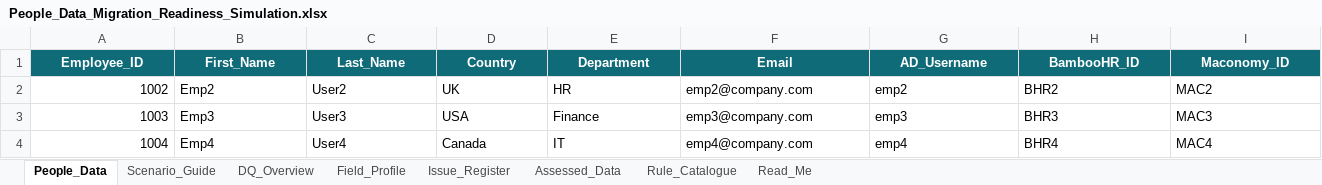
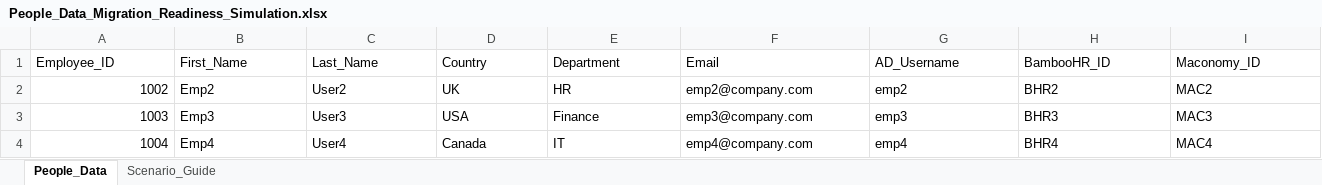
Before and after one commit to USAyub-cell/excel-data-quality-portfolio, an Excel workbook: People_Data_Migration_Readiness_Simulation.xlsx, sheet People_Data, drawn as a sheet; only a part is shown; values as stored, in another font and other column widths than the file's, no borders; the diff covers the shown part only; the diff names each change by its address in the sheet, - before the commit and + after, or states it on an @@ line.

Commit message:
Add files via upload
Add Excel data quality portfolio evidence

```diff
--- a/People_Data_Migration_Readiness_Simulation.xlsx (sheet People_Data)
+++ b/People_Data_Migration_Readiness_Simulation.xlsx (sheet People_Data)
-sheet tab: DQ_Overview
-sheet tab: Field_Profile
-sheet tab: Issue_Register
-sheet tab: Assessed_Data
-sheet tab: Rule_Catalogue
-sheet tab: Read_Me
@@ A1:I1 fill: #0F6B78 → none, bold: on → off, text colour: #FFFFFF → black, alignment: center → left @@
```
Also changed, not shown: cell formats elsewhere in this sheet, sheet Scenario_Guide, charts or pictures, 2 other files.
